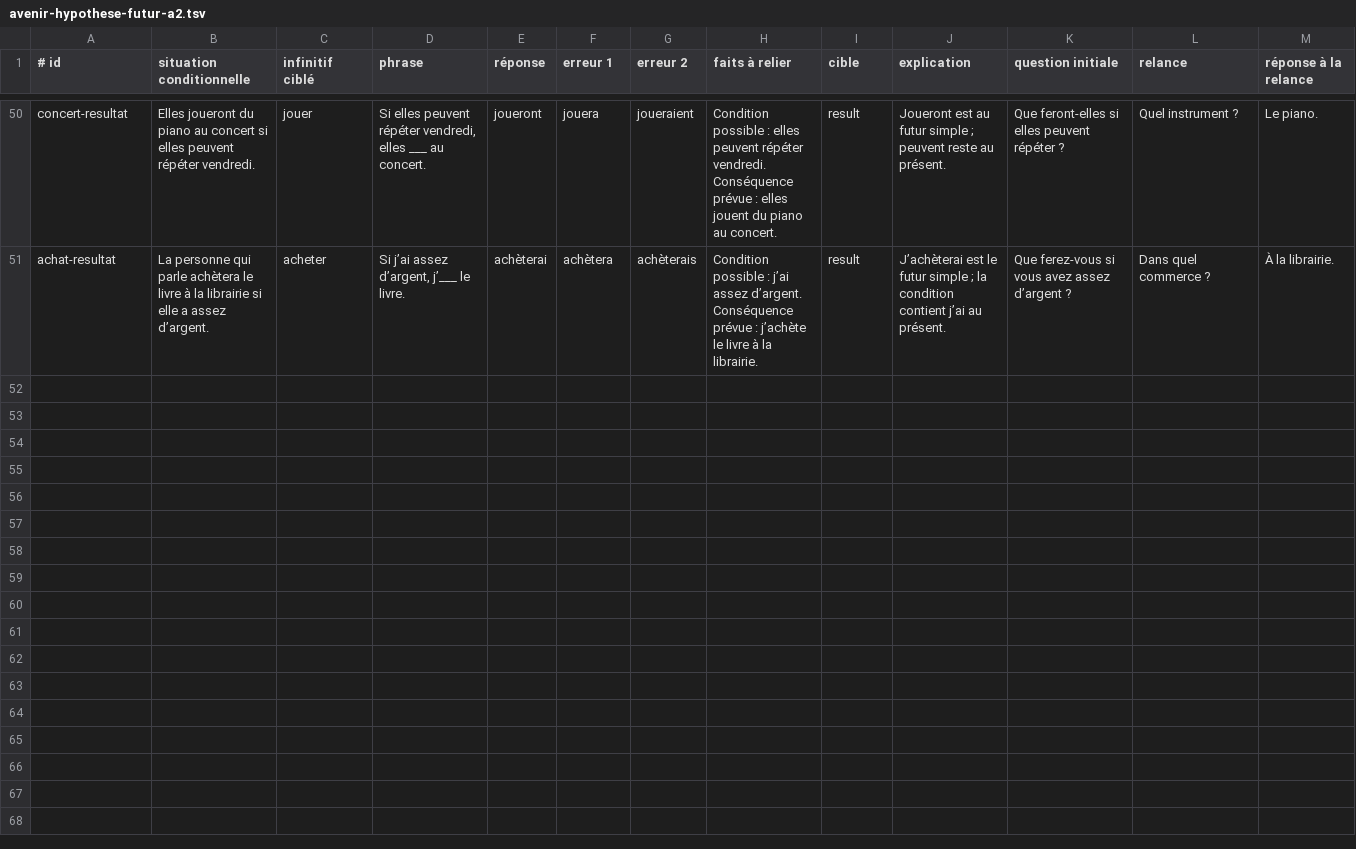
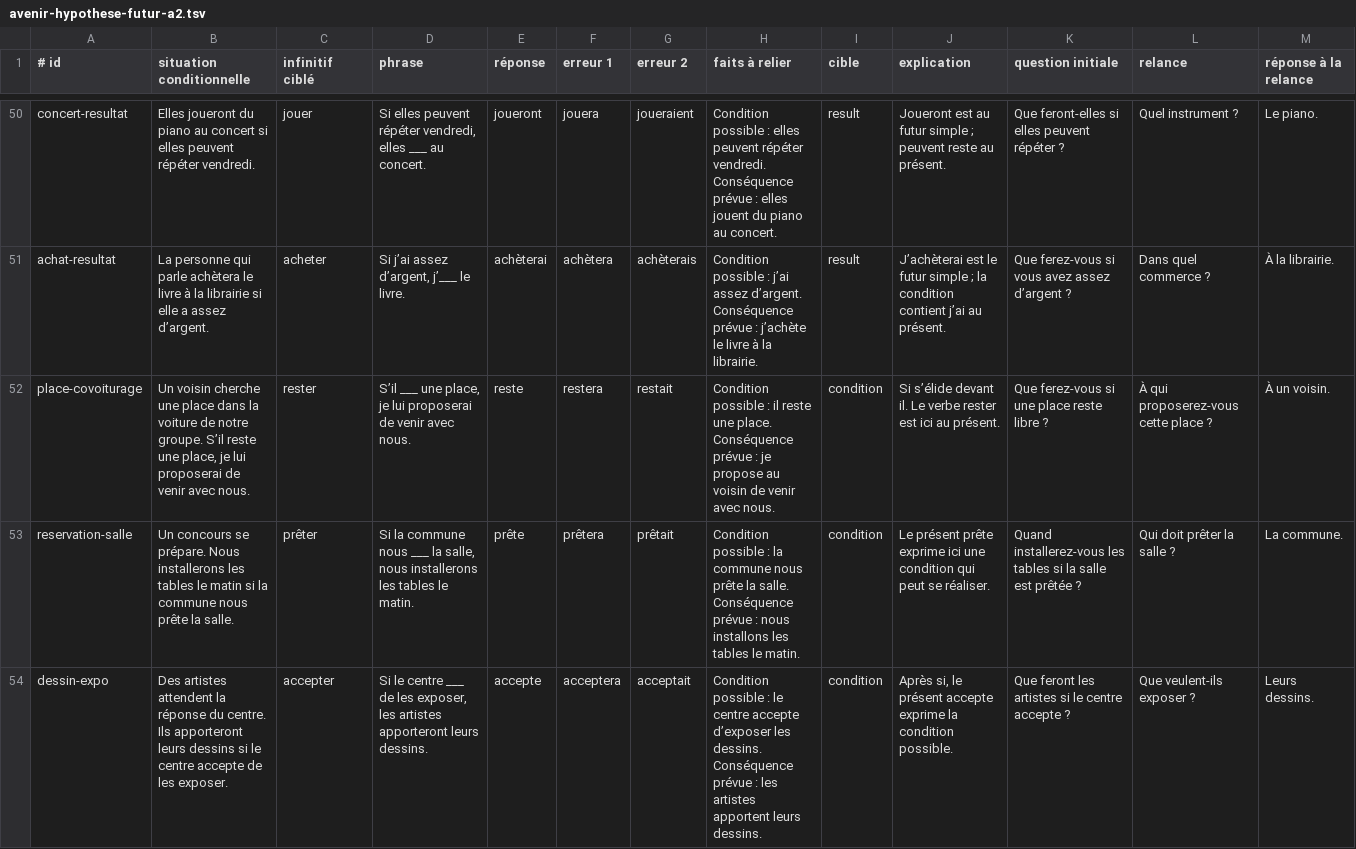
Before and after one commit to oasi-phuoc/doc-prof, a TSV file: scripts/grammar_curriculum/avenir-hypothese-futur-a2.tsv, drawn as a sheet; only a part is shown, gaps mark what is left out; the diff covers the shown part only; the diff names each change by its address in the sheet, - before the commit and + after, or states it on an @@ line.

Commit message:
Élargir 52 banques sur les faits divers, l’avenir et l’exclamation

```diff
--- a/scripts/grammar_curriculum/avenir-hypothese-futur-a2.tsv
+++ b/scripts/grammar_curriculum/avenir-hypothese-futur-a2.tsv
+row 52: place-covoiturage | Un voisin cherche une place dans la voiture de notre groupe. S’il reste une place, je lui proposerai de venir avec nous. | rester | S’il ___ une place, je lui proposerai de venir avec nous. | reste | restera | restait | Condition possible : il reste une place. Conséquence prévue : je propose au voisin de venir avec nous. | condition | Si s’élide devant il. Le verbe rester est ici au présent. | Que ferez-vous si une place reste libre ? | À qui proposerez-vous cette place ? | À un voisin.
+row 53: reservation-salle | Un concours se prépare. Nous installerons les tables le matin si la commune nous prête la salle. | prêter | Si la commune nous ___ la salle, nous installerons les tables le matin. | prête | prêtera | prêtait | Condition possible : la commune nous prête la salle. Conséquence prévue : nous installons les tables le matin. | condition | Le présent prête exprime ici une condition qui peut se réaliser. | Quand installerez-vous les tables si la salle est prêtée ? | Qui doit prêter la salle ? | La commune.
+row 54: dessin-expo | Des artistes attendent la réponse du centre. Ils apporteront leurs dessins si le centre accepte de les exposer. | accepter | Si le centre ___ de les exposer, les artistes apporteront leurs dessins. | accepte | acceptera | acceptait | Condition possible : le centre accepte d’exposer les dessins. Conséquence prévue : les artistes apportent leurs dessins. | condition | Après si, le présent accepte exprime la condition possible. | Que feront les artistes si le centre accepte ? | Que veulent-ils exposer ? | Leurs dessins.
```
Also changed, not shown: 7 added rows elsewhere in this file, scripts/grammar_curriculum/avenir-futur-anterieur-b1.tsv, scripts/grammar_curriculum/avenir-futur-proche-a1.tsv, 31 other files.
